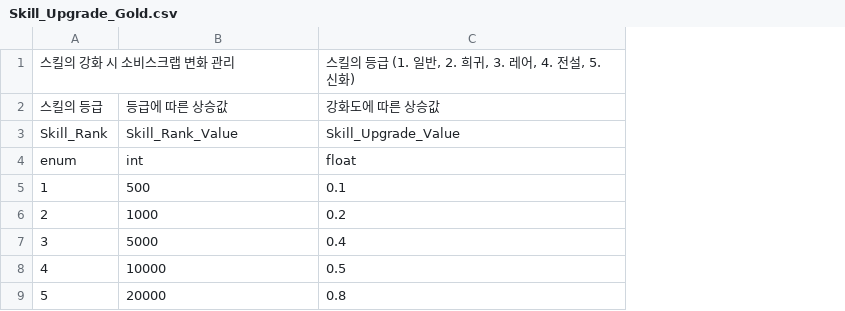
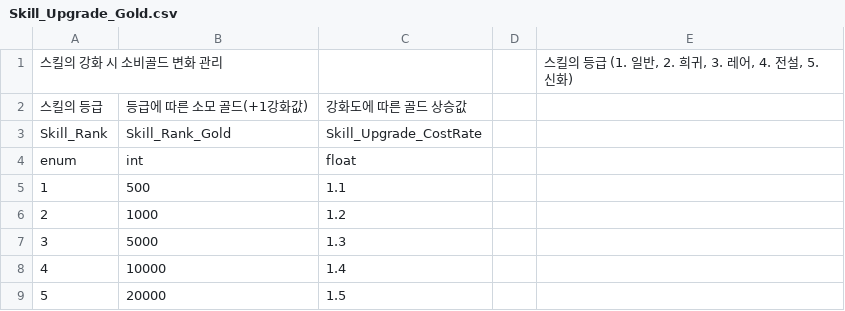
Before and after one commit to GreedSpirit/Dorothia, a CSV file: Assets/Resources/Skill_Upgrade_Gold.csv, drawn as a sheet; removed rows and columns are numbered as before the commit, all else as after; the diff names each change by its address in the sheet, - before the commit and + after, or states it on an @@ line.

Commit message:
[fix] 스킬 강화에 필요한 csv 수정
'Skill_Rank' 테이블의 '등급 배율'로 명칭 변경
'Skill_Rank' 테이블의 칼럼 명 수정 'Skill_Rank_Multiplier'
'Skill_Rank' 테이블의 등급 배율 값 변경

'Skill_Upgrade' 테이블의 '강화 배율'로 명칭 수정
'Skill_Upgrade' 테이블의 칼럼 명 수정. 'Skill_Upgrade_Multiplier'
'Skill_Upgrade' 테이블의 강화 배율 값 변경.

'Skill_Upgrade_Gold' 테이블의 '등급에 따른 소모 골드(+1강화값)' , '강화도에 따른 골드 상승값'으로 명칭 변경
'Skill_Upgrade_Gold' 테이블의 칼럼 명 수정. 'Skill_Rank_Gold', 'Skill_Upgrade_CostRate'

```diff
--- a/Assets/Resources/Skill_Upgrade_Gold.csv
+++ b/Assets/Resources/Skill_Upgrade_Gold.csv
-column C, rows 1-9: 스킬의 등급 (1. 일반, 2. 희귀, 3. 레어, 4. 전설, 5. 신화) | 강화도에 따른 상승값 | Skill_Upgrade_Value | float | 0.1 | 0.2 | 0.4 | 0.5 | 0.8
+column C, rows 2-9: 강화도에 따른 골드 상승값 | Skill_Upgrade_CostRate | float | 1.1 | 1.2 | 1.3 | 1.4 | 1.5
+column D, empty
+column E, row 1: 스킬의 등급 (1. 일반, 2. 희귀, 3. 레어, 4. 전설, 5. 신화)
-A1: 스킬의 강화 시 소비스크랩 변화 관리
+A1: 스킬의 강화 시 소비골드 변화 관리
-B2: 등급에 따른 상승값
+B2: 등급에 따른 소모 골드(+1강화값)
-B3: Skill_Rank_Value
+B3: Skill_Rank_Gold
```
Also changed, not shown: Assets/Resources/Skill_Rank.csv, Assets/Resources/Skill_Upgrade.csv, 3 other files.
